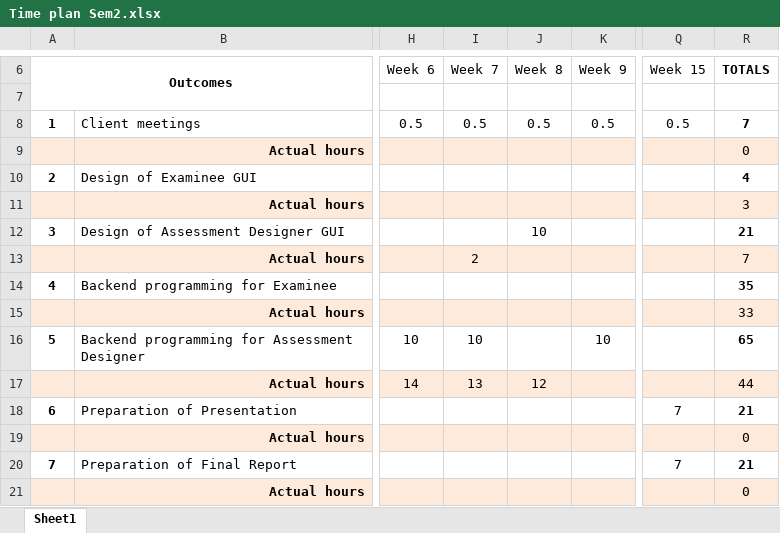
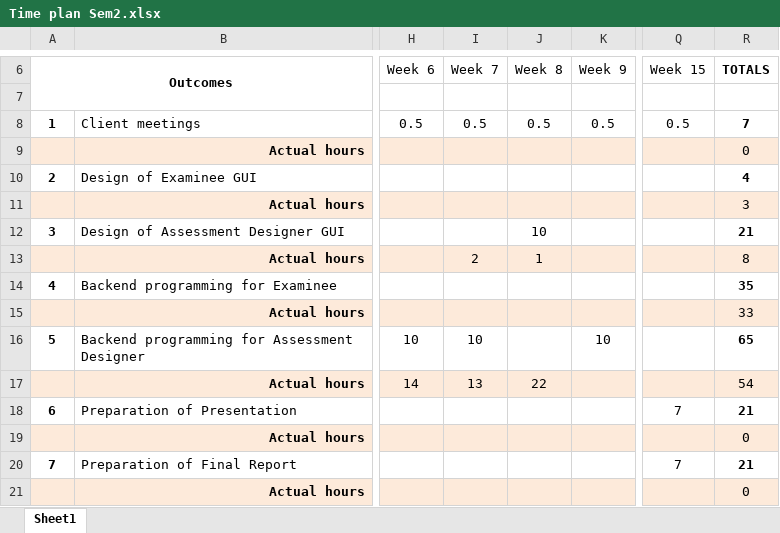
Before and after one commit to mipen/AssessmentManager2, an Excel workbook: Time plan Sem2.xlsx, sheet Sheet1, drawn as a sheet; only a part is shown, gaps mark what is left out; values as stored, in another font and other column widths than the file's, no borders; the diff names each change by its address in the sheet, - before the commit and + after, or states it on an @@ line.

```diff
--- a/Time plan Sem2.xlsx (sheet Sheet1)
+++ b/Time plan Sem2.xlsx (sheet Sheet1)
-J13 (Week 8): (empty)
+J13 (Week 8): 1
-R13 (TOTALS): 7
+R13 (TOTALS): 8
-J17 (Week 8): 12
+J17 (Week 8): 22
-R17 (TOTALS): 44
+R17 (TOTALS): 54
```
Also changed, not shown: 26 other files.
